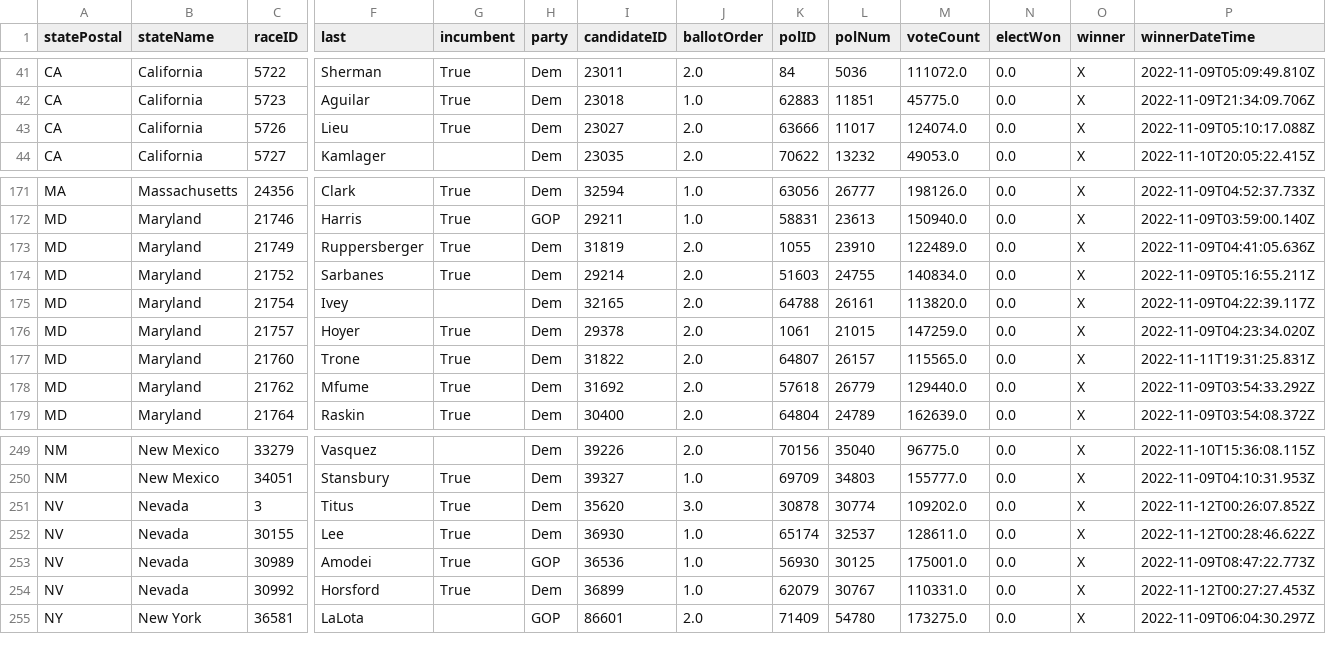
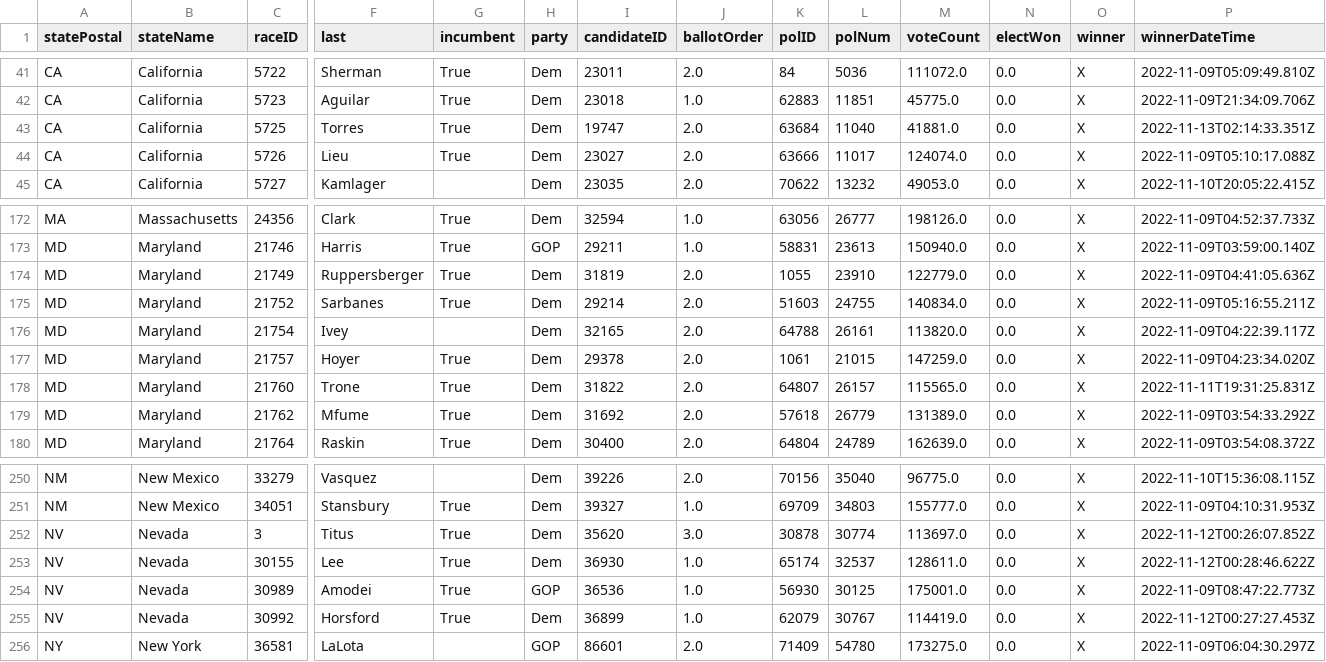
Before and after one commit to Nikkei-Visual-Data-Journalism/MidTermElection_1123409584372xxbb225, a CSV file: APAPI/electionResultsWinners_house.csv, drawn as a sheet; only a part is shown, gaps mark what is left out; addresses are those after the commit; rows hold the shown columns only; the diff names each change by its address in the sheet, - before the commit and + after, or states it on an @@ line.

```diff
--- a/APAPI/electionResultsWinners_house.csv
+++ b/APAPI/electionResultsWinners_house.csv
+row 43: CA | California | 5725 | Torres | True | Dem | 19747 | 2.0 | 63684 | 11040 | 41881.0 | 0.0 | X | 2022-11-13T02:14:33.351Z
-M174 (voteCount): 122489.0
+M174 (voteCount): 122779.0
-M179 (voteCount): 129440.0
+M179 (voteCount): 131389.0
-M252 (voteCount): 109202.0
+M252 (voteCount): 113697.0
-M255 (voteCount): 110331.0
+M255 (voteCount): 114419.0
```
Also changed, not shown: APAPI/electionResultsWinners_senate.csv, Flourish/map_senate.csv, 2 other files.
